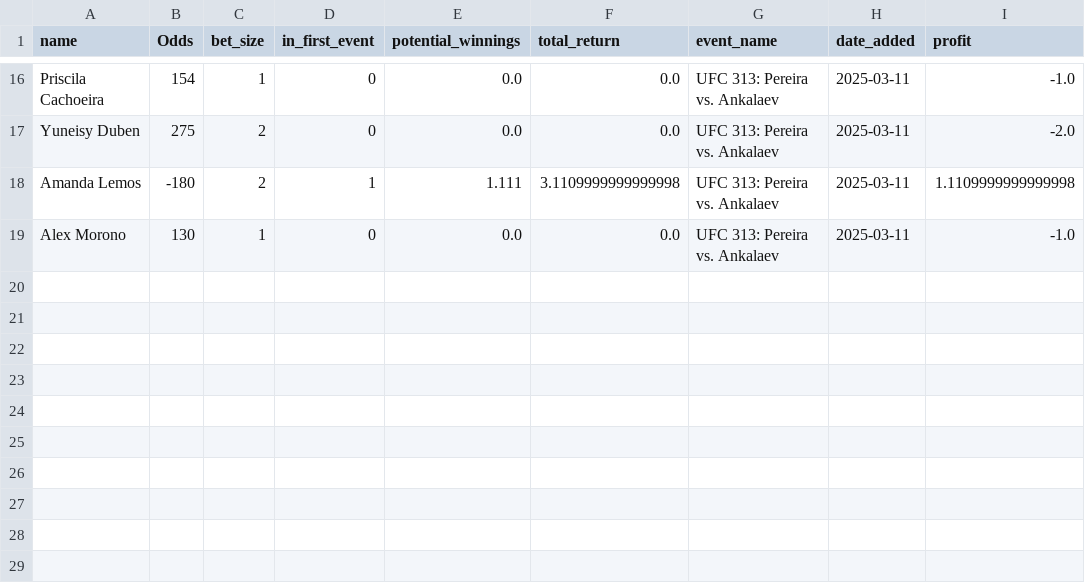
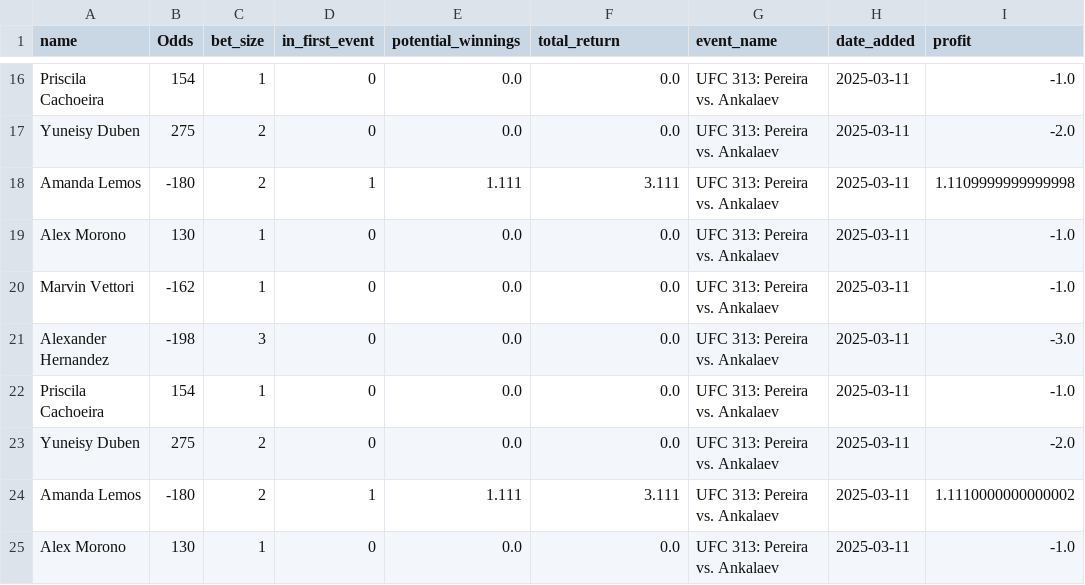
Before and after one commit to zwinship/UFC_Model, a CSV file: results/all_betting_results.csv, drawn as a sheet; only a part is shown, gaps mark what is left out.

Commit message:
Append betting results for UFC 313: Pereira vs. Ankalaev 2025-03-11

```diff
--- a/results/all_betting_results.csv
+++ b/results/all_betting_results.csv
@@ -17,3 +17,9 @@ Priscila Cachoeira,154,1,0,0.0,0.0,UFC 313: Pereira vs. Ankalaev,2025-03-11,-1.0
 Yuneisy Duben,275,2,0,0.0,0.0,UFC 313: Pereira vs. Ankalaev,2025-03-11,-2.0
-Amanda Lemos,-180,2,1,1.111,3.1109999999999998,UFC 313: Pereira vs. Ankalaev,2025-03-11,1.1109999999999998
+Amanda Lemos,-180,2,1,1.111,3.111,UFC 313: Pereira vs. Ankalaev,2025-03-11,1.1109999999999998
+Alex Morono,130,1,0,0.0,0.0,UFC 313: Pereira vs. Ankalaev,2025-03-11,-1.0
+Marvin Vettori,-162,1,0,0.0,0.0,UFC 313: Pereira vs. Ankalaev,2025-03-11,-1.0
+Alexander Hernandez,-198,3,0,0.0,0.0,UFC 313: Pereira vs. Ankalaev,2025-03-11,-3.0
+Priscila Cachoeira,154,1,0,0.0,0.0,UFC 313: Pereira vs. Ankalaev,2025-03-11,-1.0
+Yuneisy Duben,275,2,0,0.0,0.0,UFC 313: Pereira vs. Ankalaev,2025-03-11,-2.0
+Amanda Lemos,-180,2,1,1.111,3.111,UFC 313: Pereira vs. Ankalaev,2025-03-11,1.1110000000000002
 Alex Morono,130,1,0,0.0,0.0,UFC 313: Pereira vs. Ankalaev,2025-03-11,-1.0
```
